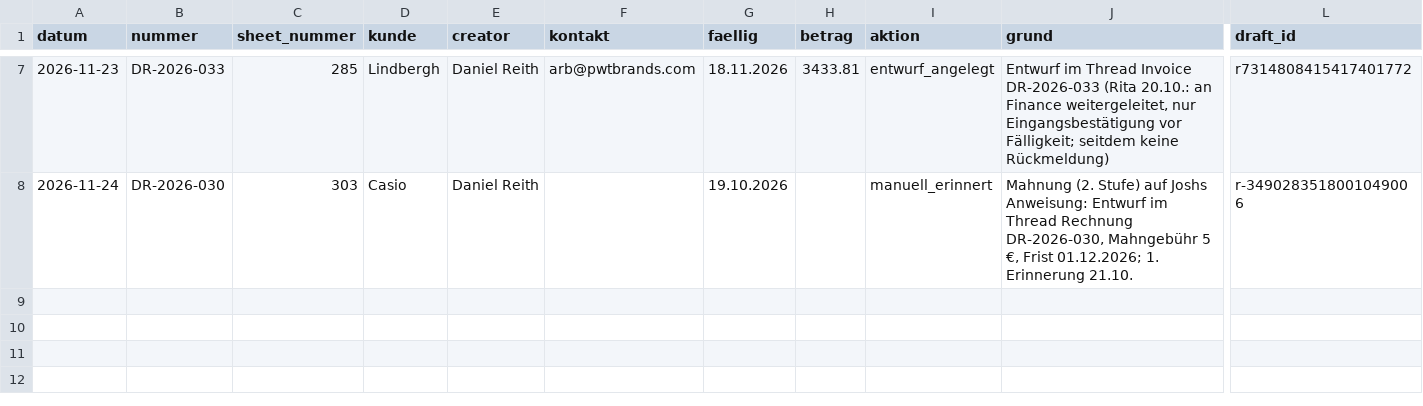
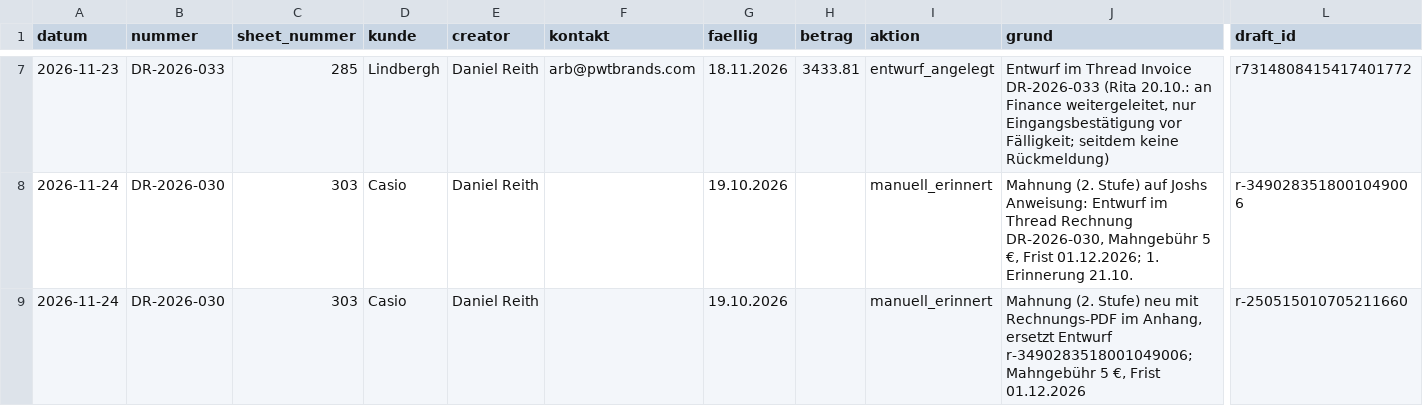
Before and after one commit to joshweber2001ki-maker/LL-Rechnungserstellung, a CSV file: register/zahlungserinnerungen.csv, drawn as a sheet; only a part is shown, gaps mark what is left out; rows hold the shown columns only; the diff names each change by its address in the sheet, - before the commit and + after, or states it on an @@ line.

```diff
--- a/register/zahlungserinnerungen.csv
+++ b/register/zahlungserinnerungen.csv
+row 9: 2026-11-24 | DR-2026-030 | 303 | Casio | Daniel Reith |  | 19.10.2026 |  | manuell_erinnert | Mahnung (2. Stufe) neu mit Rechnungs-PDF im Anhang, ersetzt Entwurf r-3490283518001049006; Mahngebühr 5 €, Frist 01.12.2026 | r-250515010705211660
```
